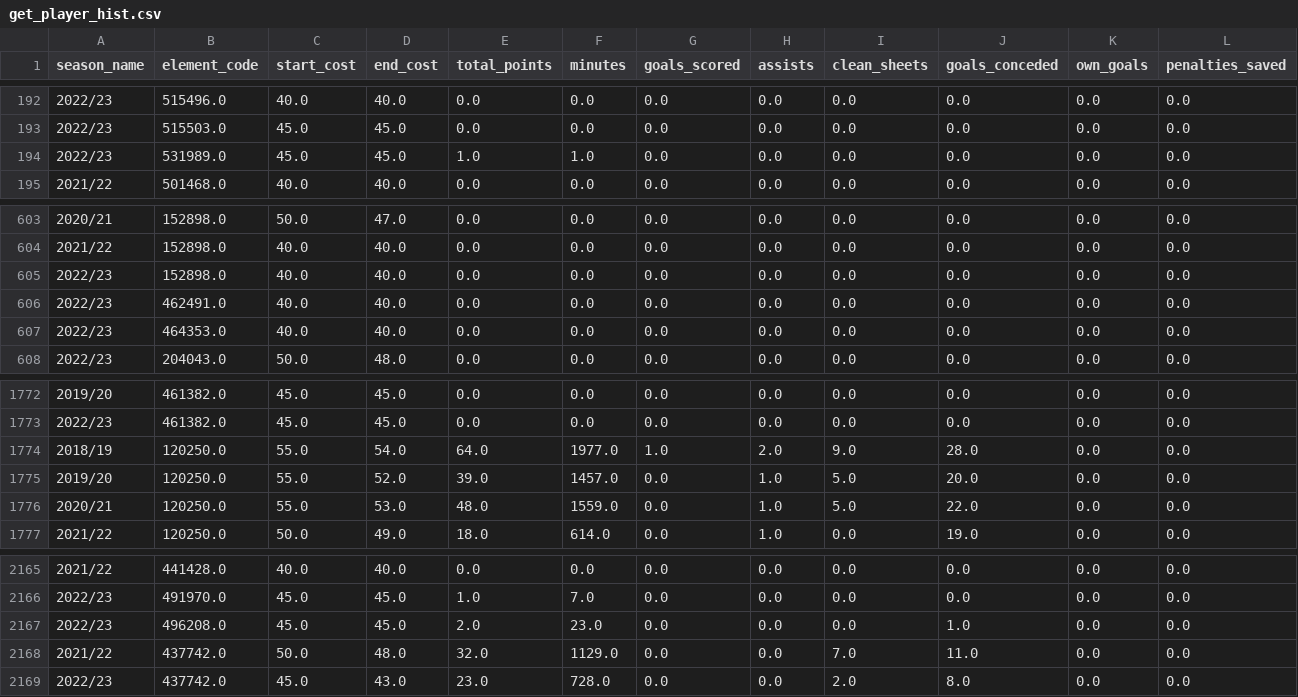
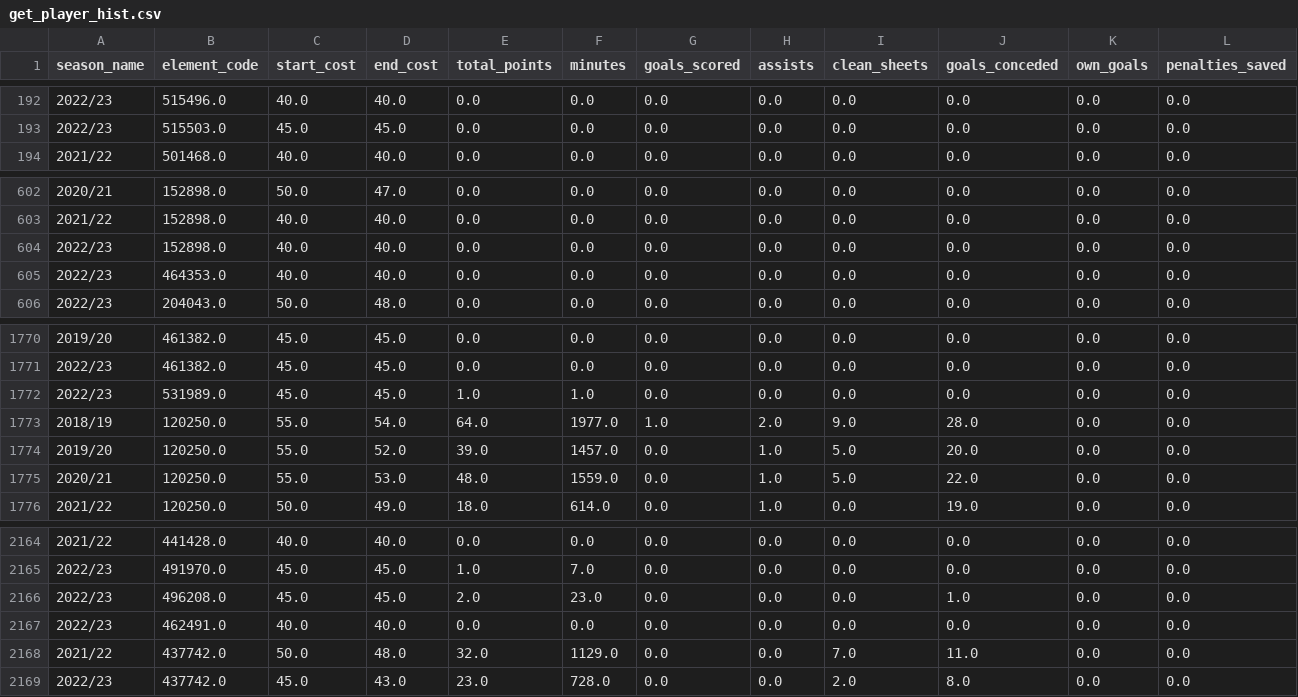
Before and after one commit to marcberg/FPL_predictions, a CSV file: artifacts/fetched_data/get_player_hist.csv, drawn as a sheet; only a part is shown, gaps mark what is left out; removed rows and columns are numbered as before the commit, all else as after; rows hold the shown columns only; the diff names each change by its address in the sheet, - before the commit and + after, or states it on an @@ line.

```diff
--- a/artifacts/fetched_data/get_player_hist.csv
+++ b/artifacts/fetched_data/get_player_hist.csv
-row 194: 2022/23 | 531989.0 | 45.0 | 45.0 | 1.0 | 1.0 | 0.0 | 0.0 | 0.0 | 0.0 | 0.0 | 0.0
-row 606: 2022/23 | 462491.0 | 40.0 | 40.0 | 0.0 | 0.0 | 0.0 | 0.0 | 0.0 | 0.0 | 0.0 | 0.0
+row 1772: 2022/23 | 531989.0 | 45.0 | 45.0 | 1.0 | 1.0 | 0.0 | 0.0 | 0.0 | 0.0 | 0.0 | 0.0
+row 2167: 2022/23 | 462491.0 | 40.0 | 40.0 | 0.0 | 0.0 | 0.0 | 0.0 | 0.0 | 0.0 | 0.0 | 0.0
```
Also changed, not shown: artifacts/fetched_data/get_game_list.csv, artifacts/fetched_data/get_round_info.csv, 13 other files.
